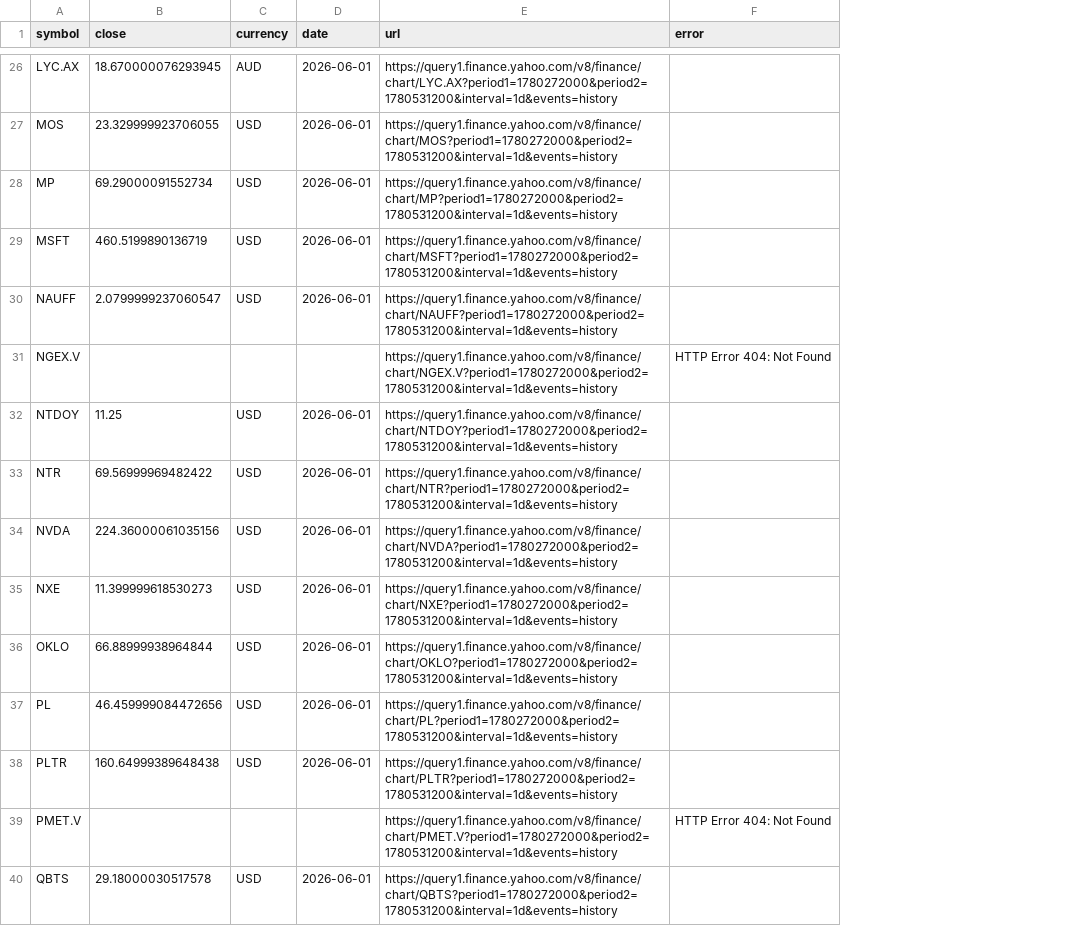
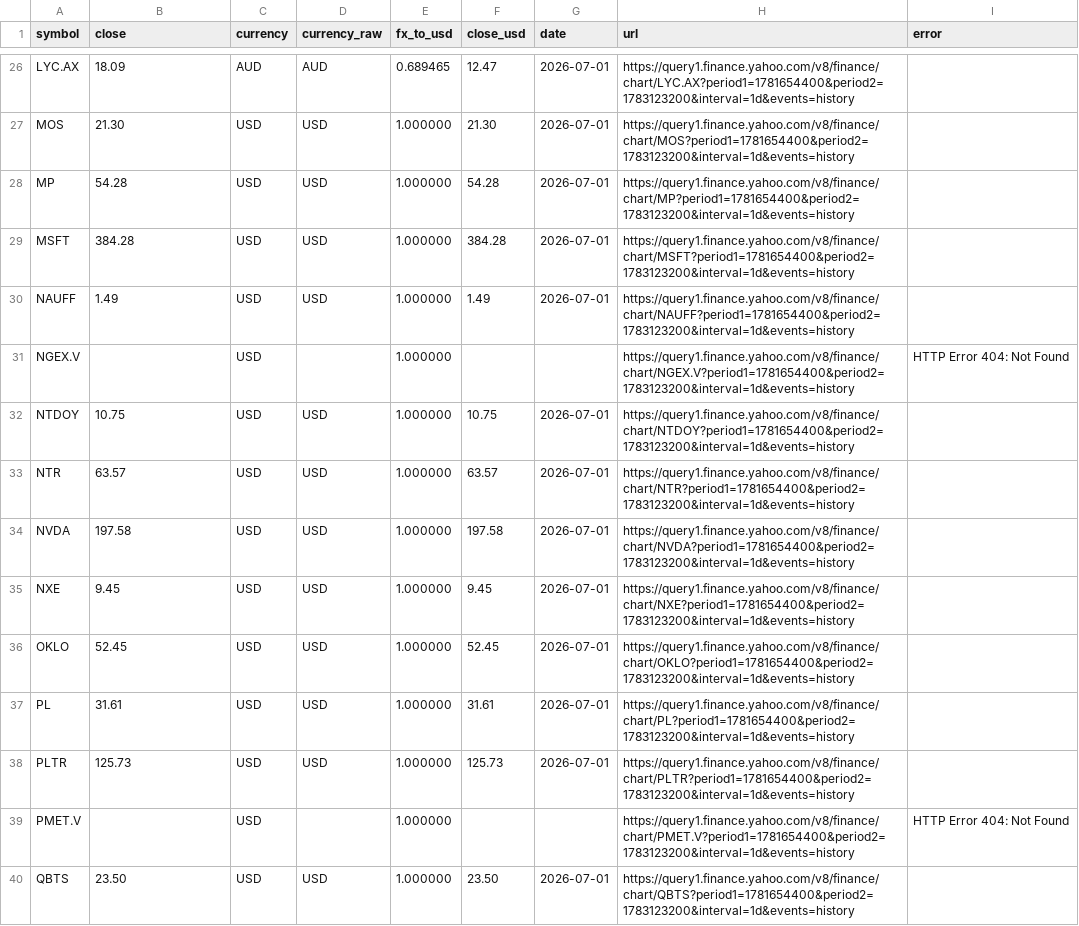
Before and after one commit to FaberMach/AQRL-SMP_Allocation, a CSV file: analysis_outputs/prices_2026-06-01.csv, drawn as a sheet; only a part is shown, gaps mark what is left out; addresses are those after the commit; the diff covers the shown part only; the diff names each change by its address in the sheet, - before the commit and + after, or states it on an @@ line.

```diff
--- a/analysis_outputs/prices_2026-06-01.csv
+++ b/analysis_outputs/prices_2026-06-01.csv
+column D (currency_raw), rows 26-40: AUD | USD | USD | USD | USD |  | USD | USD | USD | USD | USD | USD | USD |  | USD
+column E (fx_to_usd), rows 26-40: 0.689465 | 1.000000 | 1.000000 | 1.000000 | 1.000000 | 1.000000 | 1.000000 | 1.000000 | 1.000000 | 1.000000 | 1.000000 | 1.000000 | 1.000000 | 1.000000 | 1.000000
+column F (close_usd), rows 26-40: 12.47 | 21.30 | 54.28 | 384.28 | 1.49 |  | 10.75 | 63.57 | 197.58 | 9.45 | 52.45 | 31.61 | 125.73 |  | 23.50
-B26 (close): 18.670000076293945
+B26 (close): 18.09
-G26:G30 (date): 2026-06-01
+G26:G30 (date): 2026-07-01
-H26 (url): https://query1.finance.yahoo.com/v8/finance/chart/LYC.AX?period1=1780272000&period2=1780531200&interval=1d&events=history
+H26 (url): https://query1.finance.yahoo.com/v8/finance/chart/LYC.AX?period1=1781654400&period2=1783123200&interval=1d&events=history
-B27 (close): 23.329999923706055
+B27 (close): 21.30
-H27 (url): https://query1.finance.yahoo.com/v8/finance/chart/MOS?period1=1780272000&period2=1780531200&interval=1d&events=history
+H27 (url): https://query1.finance.yahoo.com/v8/finance/chart/MOS?period1=1781654400&period2=1783123200&interval=1d&events=history
-B28 (close): 69.29000091552734
+B28 (close): 54.28
-H28 (url): https://query1.finance.yahoo.com/v8/finance/chart/MP?period1=1780272000&period2=1780531200&interval=1d&events=history
+H28 (url): https://query1.finance.yahoo.com/v8/finance/chart/MP?period1=1781654400&period2=1783123200&interval=1d&events=history
-B29 (close): 460.5199890136719
+B29 (close): 384.28
-H29 (url): https://query1.finance.yahoo.com/v8/finance/chart/MSFT?period1=1780272000&period2=1780531200&interval=1d&events=history
+H29 (url): https://query1.finance.yahoo.com/v8/finance/chart/MSFT?period1=1781654400&period2=1783123200&interval=1d&events=history
-B30 (close): 2.0799999237060547
+B30 (close): 1.49
-H30 (url): https://query1.finance.yahoo.com/v8/finance/chart/NAUFF?period1=1780272000&period2=1780531200&interval=1d&events=history
+H30 (url): https://query1.finance.yahoo.com/v8/finance/chart/NAUFF?period1=1781654400&period2=1783123200&interval=1d&events=history
-C31 (currency): (empty)
+C31 (currency): USD
-H31 (url): https://query1.finance.yahoo.com/v8/finance/chart/NGEX.V?period1=1780272000&period2=1780531200&interval=1d&events=history
+H31 (url): https://query1.finance.yahoo.com/v8/finance/chart/NGEX.V?period1=1781654400&period2=1783123200&interval=1d&events=history
-B32 (close): 11.25
+B32 (close): 10.75
-G32:G38 (date): 2026-06-01
+G32:G38 (date): 2026-07-01
-H32 (url): https://query1.finance.yahoo.com/v8/finance/chart/NTDOY?period1=1780272000&period2=1780531200&interval=1d&events=history
+H32 (url): https://query1.finance.yahoo.com/v8/finance/chart/NTDOY?period1=1781654400&period2=1783123200&interval=1d&events=history
-B33 (close): 69.56999969482422
+B33 (close): 63.57
-H33 (url): https://query1.finance.yahoo.com/v8/finance/chart/NTR?period1=1780272000&period2=1780531200&interval=1d&events=history
+H33 (url): https://query1.finance.yahoo.com/v8/finance/chart/NTR?period1=1781654400&period2=1783123200&interval=1d&events=history
-B34 (close): 224.36000061035156
+B34 (close): 197.58
-H34 (url): https://query1.finance.yahoo.com/v8/finance/chart/NVDA?period1=1780272000&period2=1780531200&interval=1d&events=history
+H34 (url): https://query1.finance.yahoo.com/v8/finance/chart/NVDA?period1=1781654400&period2=1783123200&interval=1d&events=history
-B35 (close): 11.399999618530273
+B35 (close): 9.45
-H35 (url): https://query1.finance.yahoo.com/v8/finance/chart/NXE?period1=1780272000&period2=1780531200&interval=1d&events=history
+H35 (url): https://query1.finance.yahoo.com/v8/finance/chart/NXE?period1=1781654400&period2=1783123200&interval=1d&events=history
-B36 (close): 66.88999938964844
+B36 (close): 52.45
-H36 (url): https://query1.finance.yahoo.com/v8/finance/chart/OKLO?period1=1780272000&period2=1780531200&interval=1d&events=history
+H36 (url): https://query1.finance.yahoo.com/v8/finance/chart/OKLO?period1=1781654400&period2=1783123200&interval=1d&events=history
-B37 (close): 46.459999084472656
+B37 (close): 31.61
-H37 (url): https://query1.finance.yahoo.com/v8/finance/chart/PL?period1=1780272000&period2=1780531200&interval=1d&events=history
+H37 (url): https://query1.finance.yahoo.com/v8/finance/chart/PL?period1=1781654400&period2=1783123200&interval=1d&events=history
-B38 (close): 160.64999389648438
+B38 (close): 125.73
-H38 (url): https://query1.finance.yahoo.com/v8/finance/chart/PLTR?period1=1780272000&period2=1780531200&interval=1d&events=history
+H38 (url): https://query1.finance.yahoo.com/v8/finance/chart/PLTR?period1=1781654400&period2=1783123200&interval=1d&events=history
-C39 (currency): (empty)
+C39 (currency): USD
-H39 (url): https://query1.finance.yahoo.com/v8/finance/chart/PMET.V?period1=1780272000&period2=1780531200&interval=1d&events=history
+H39 (url): https://query1.finance.yahoo.com/v8/finance/chart/PMET.V?period1=1781654400&period2=1783123200&interval=1d&events=history
-B40 (close): 29.18000030517578
+B40 (close): 23.50
-G40 (date): 2026-06-01
+G40 (date): 2026-07-01
-H40 (url): https://query1.finance.yahoo.com/v8/finance/chart/QBTS?period1=1780272000&period2=1780531200&interval=1d&events=history
+H40 (url): https://query1.finance.yahoo.com/v8/finance/chart/QBTS?period1=1781654400&period2=1783123200&interval=1d&events=history
```
Also changed, not shown: 113 edited cells elsewhere in this file, analysis_outputs/ibkr_holdings_analysis.csv, analysis_outputs/rebalance_proposal.csv, 28 other files.
